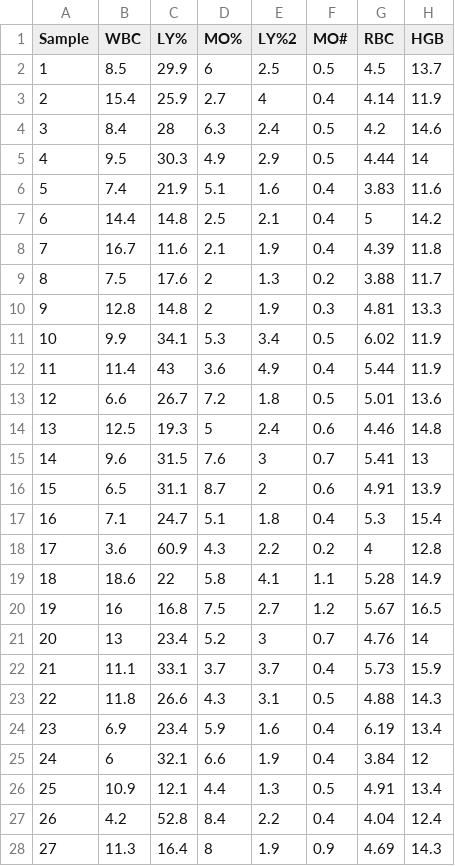
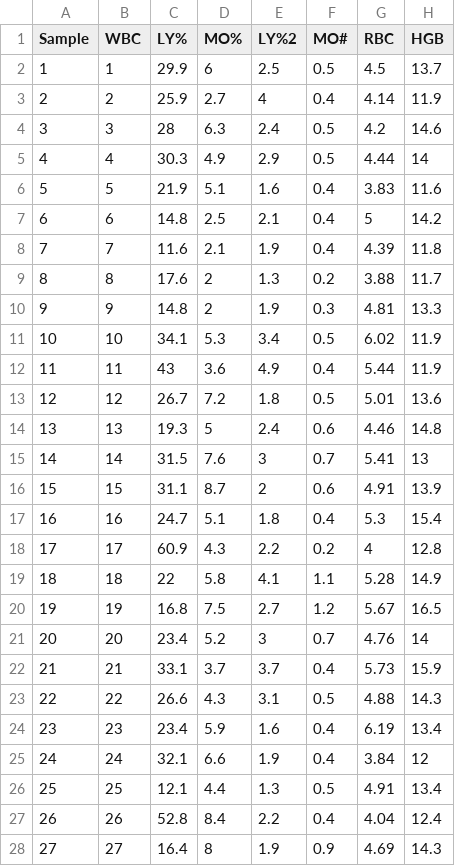
Before and after one commit to Fbarangan/Machine_Correlations, a CSV file: Instrument1.csv, drawn as a sheet; only a part is shown; the diff covers the shown part only; the diff names each change by its address in the sheet, - before the commit and + after, or states it on an @@ line.

Commit message:
got the sigma metric to work. just need to make sure the values are absolute for the sigma metricsx

```diff
--- a/Instrument1.csv
+++ b/Instrument1.csv
-B2 (WBC): 8.5
+B2 (WBC): 1
-B3 (WBC): 15.4
+B3 (WBC): 2
-B4 (WBC): 8.4
+B4 (WBC): 3
-B5 (WBC): 9.5
+B5 (WBC): 4
-B6 (WBC): 7.4
+B6 (WBC): 5
-B7 (WBC): 14.4
+B7 (WBC): 6
-B8 (WBC): 16.7
+B8 (WBC): 7
-B9 (WBC): 7.5
+B9 (WBC): 8
-B10 (WBC): 12.8
+B10 (WBC): 9
-B11 (WBC): 9.9
+B11 (WBC): 10
-B12 (WBC): 11.4
+B12 (WBC): 11
-B13 (WBC): 6.6
+B13 (WBC): 12
-B14 (WBC): 12.5
+B14 (WBC): 13
-B15 (WBC): 9.6
+B15 (WBC): 14
-B16 (WBC): 6.5
+B16 (WBC): 15
-B17 (WBC): 7.1
+B17 (WBC): 16
-B18 (WBC): 3.6
+B18 (WBC): 17
-B19 (WBC): 18.6
+B19 (WBC): 18
-B20 (WBC): 16
+B20 (WBC): 19
-B21 (WBC): 13
+B21 (WBC): 20
-B22 (WBC): 11.1
+B22 (WBC): 21
-B23 (WBC): 11.8
+B23 (WBC): 22
-B24 (WBC): 6.9
+B24 (WBC): 23
-B25 (WBC): 6
+B25 (WBC): 24
-B26 (WBC): 10.9
+B26 (WBC): 25
-B27 (WBC): 4.2
+B27 (WBC): 26
-B28 (WBC): 11.3
+B28 (WBC): 27
```
Also changed, not shown: 27 edited cells elsewhere in this file, Instrument2.csv, 1 other file.
